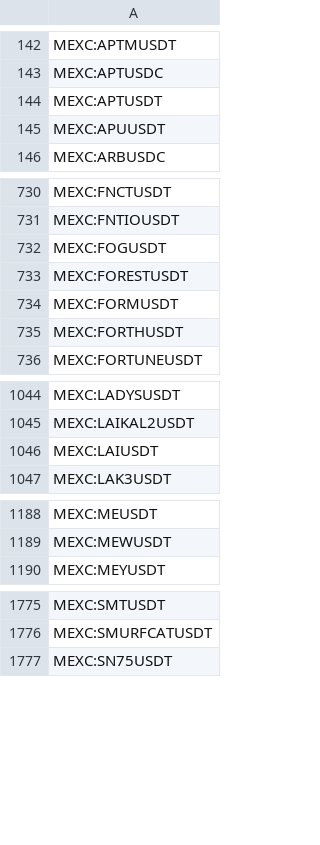
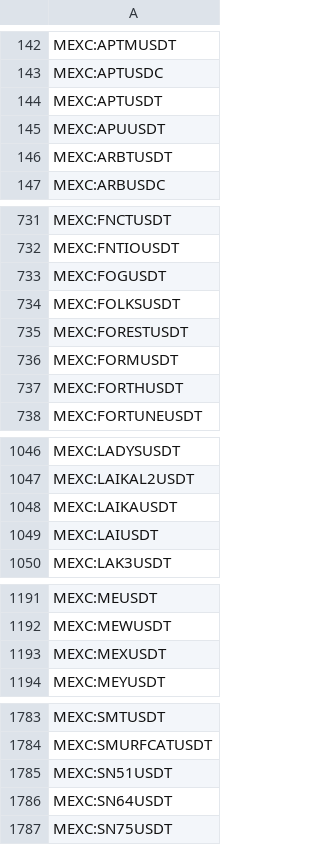
Before and after one commit to CryptowChris/Crypto-Exchanges-Tickers, a CSV file: tickers/Mexc.csv, drawn as a sheet; only a part is shown, gaps mark what is left out; the diff covers the shown part only.

Commit message:
Update tickers 2025-11-06
Modified CSV files: tickers/BingX.csv, tickers/Bitget.csv, tickers/Bitget.futures.csv, tickers/BloFin.csv, tickers/BloFin.futures.csv, tickers/CoinEx.csv, tickers/Coinbase.csv, tickers/Crypto.com.csv, tickers/CryptoCom.futures.csv, tickers/Gateio.csv, tickers/Huobi.csv, tickers/Kraken.csv, tickers/Kucoin.csv, tickers/Kucoin.futures.csv, tickers/Mexc.csv, tickers/Mexc.futures.csv, tickers/OKX.futures.csv

Summary of changes:
BingX:
  + Added lines:
    + BINGX:ARIAIPUSDTPS
    + BINGX:UAIUSDTPS

Bitget:
  + Added lines:
    + BITGET:UAIUSDT

Bitget.futures:
  + Added lines:
    + BITGET:TRUSTUSDT.P

BloFin:
  - Removed lines:
    - BLOFIN:AI16ZUSDT

BloFin.futures:
  - Removed lines:
    - BLOFIN:AI16ZUSDT

CoinEx:
  + Added lines:
    + COINEX:REVVUSDT
    + COINEX:UROUSDT
  - Removed lines:
    - COINEX:BLUBAVAXUSDT
    - COINEX:GOGLZUSDT

Coinbase:
  + Added lines:
    + COINBASE:TRUSTUSD

Crypto.com:
  - Removed lines:
    - CRYPTOCOM:AI16ZUSD

CryptoCom.futures:
  - Removed lines:
    - CRYPTOCOM:AI16ZUSD

Gateio:
  + Added lines:
    + GATEIO:UAIUSDT
  - Removed lines:
    - GATEIO:AI16Z3LUSDT
    - GATEIO:AI16Z3SUSDT
    - GATEIO:MKRUSDT

Huobi:
  - Removed lines:
    - HUOBI:AI16ZUSDT

Kraken:
  + Added lines:
    + KRAKEN:FOLKSEUR
    + KRAKEN:FOLKSUSD
    + KRAKEN:FORESTEUR
    + KRAKEN:FORESTUSD
    + KRAKEN:HOLOEUR
    + KRAKEN:HOLOUSD
    + KRAKEN:OBOLEUR
    + KRAKEN:OBOLUSD
    + KRAKEN:UAIEUR
    + KRAKEN:UAIUSD

Kucoin:
  + Added lines:
    + KUCOIN:FOLKSUSDT
    + KUCOIN:UAIUSDT

Kucoin.futures:
  - Removed lines:
    - KUCOIN:AI16ZUSDTM.P
    - KUCOIN:KDAUSDTM.P

Mexc:
  + Added lines:
    + MEXC:ARBTUSDT
    + MEXC:FOLKSUSDT
    + MEXC:LAIKAUSDT
    + MEXC:MEXUSDT
    + MEXC:NAVUSDT
    + MEXC:NEURALINKERUSDT
    + MEXC:P3DUSDT
    + MEXC:SCARCITYUSDT
    + MEXC:SN51USDT
    + MEXC:SN64USDT
    ...

Mexc.futures:
  + Added lines:
    + MEXC:FOLKSUSDT.P
    + MEXC:LONGUSDT.P
    + MEXC:PAXGUSDC.P
    + MEXC:SENTISUSDT.P
    + MEXC:UAIUSDT.P
    + MEXC:XAUTUSDC.P

OKX.futures:
  + Added lines:
    + OKX:DASHUSDT.P
    + OKX:TRUSTUSDT.P
    + OKX:ZECUSDT.P

```diff
--- a/tickers/Mexc.csv
+++ b/tickers/Mexc.csv
@@ -145,2 +145,3 @@ MEXC:APTUSDT
 MEXC:APUUSDT
+MEXC:ARBTUSDT
 MEXC:ARBUSDC
@@ -732,2 +733,3 @@ MEXC:FNTIOUSDT
 MEXC:FOGUSDT
+MEXC:FOLKSUSDT
 MEXC:FORESTUSDT
@@ -1045,2 +1047,3 @@ MEXC:LADYSUSDT
 MEXC:LAIKAL2USDT
+MEXC:LAIKAUSDT
 MEXC:LAIUSDT
@@ -1189,2 +1192,3 @@ MEXC:MEUSDT
 MEXC:MEWUSDT
+MEXC:MEXUSDT
 MEXC:MEYUSDT
@@ -1776,2 +1784,4 @@ MEXC:SMTUSDT
 MEXC:SMURFCATUSDT
+MEXC:SN51USDT
+MEXC:SN64USDT
 MEXC:SN75USDT
```
Also changed, not shown: 6 added rows elsewhere in this file, tickers/Gateio.csv, tickers/Kraken.csv, 14 other files.
